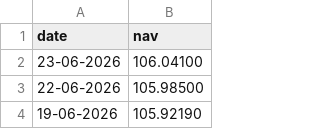
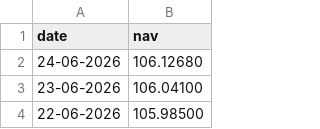
Before and after one commit to Kavinesh-06/mutual_fund_analytics, a CSV file: data/raw/SBI_Bluechip.csv, drawn as a sheet; only a part is shown; the shorter side is filled out with more unchanged rows.

```diff
--- a/data/raw/SBI_Bluechip.csv
+++ b/data/raw/SBI_Bluechip.csv
@@ -1,2 +1,3 @@
 date,nav
+24-06-2026,106.12680
 23-06-2026,106.04100
```
Also changed, not shown: data/raw/Axis_Bluechip.csv, data/raw/ICICI_Bluechip.csv, 20 other files.
